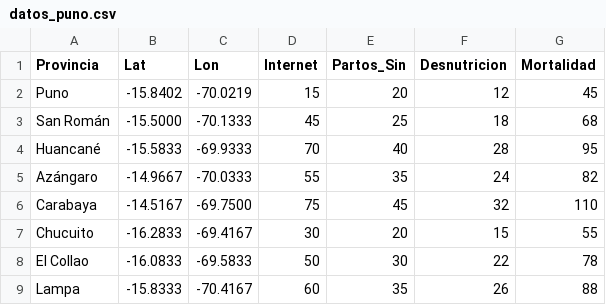
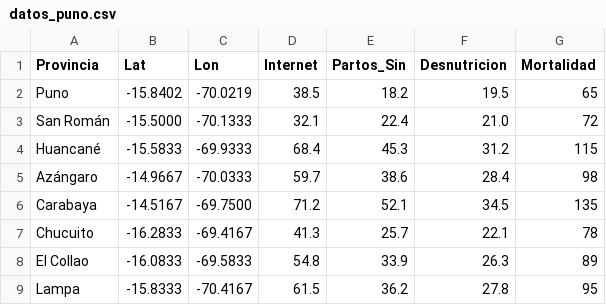
Before and after one commit to sandrafs8-ship-it/maternidad-informada-Puno, a CSV file: data/datos_puno.csv, drawn as a sheet; only a part is shown; the diff covers the shown part only.

Commit message:
Revise data for provinces in datos_puno.csv
Updated internet access and health metrics for provinces.

```diff
--- a/data/datos_puno.csv
+++ b/data/datos_puno.csv
@@ -1,9 +1,9 @@
 Provincia,Lat,Lon,Internet,Partos_Sin,Desnutricion,Mortalidad
-Puno,-15.8402,-70.0219,15,20,12,45
-San Román,-15.5000,-70.1333,45,25,18,68
-Huancané,-15.5833,-69.9333,70,40,28,95
-Azángaro,-14.9667,-70.0333,55,35,24,82
-Carabaya,-14.5167,-69.7500,75,45,32,110
-Chucuito,-16.2833,-69.4167,30,20,15,55
-El Collao,-16.0833,-69.5833,50,30,22,78
-Lampa,-15.8333,-70.4167,60,35,26,88
+Puno, -15.8402, -70.0219, 38.5, 18.2, 19.5, 65
+San Román, -15.5000, -70.1333, 32.1, 22.4, 21.0, 72
+Huancané, -15.5833, -69.9333, 68.4, 45.3, 31.2, 115
+Azángaro, -14.9667, -70.0333, 59.7, 38.6, 28.4, 98
+Carabaya, -14.5167, -69.7500, 71.2, 52.1, 34.5, 135
+Chucuito, -16.2833, -69.4167, 41.3, 25.7, 22.1, 78
+El Collao, -16.0833, -69.5833, 54.8, 33.9, 26.3, 89
+Lampa, -15.8333, -70.4167, 61.5, 36.2, 27.8, 95
```
Also changed, not shown: 16 edited cells elsewhere in this file.
